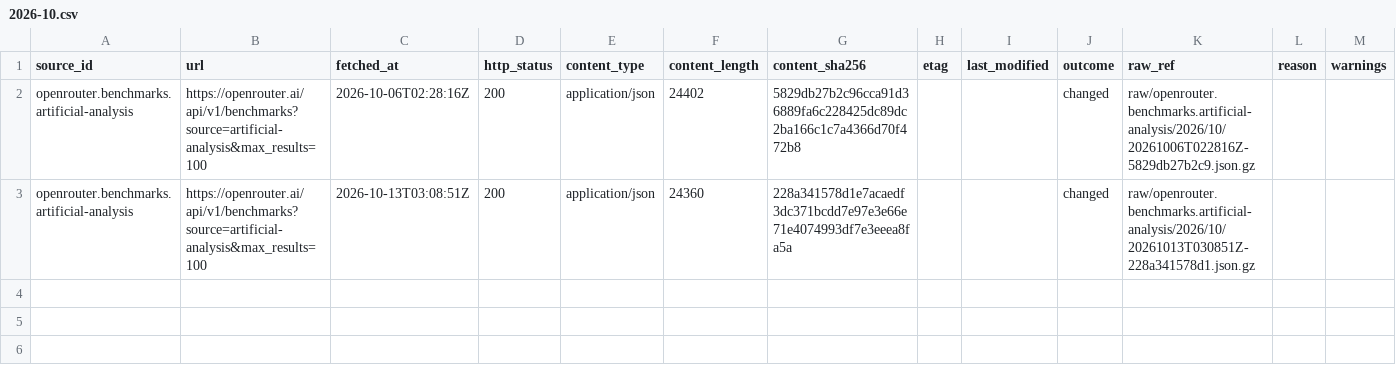
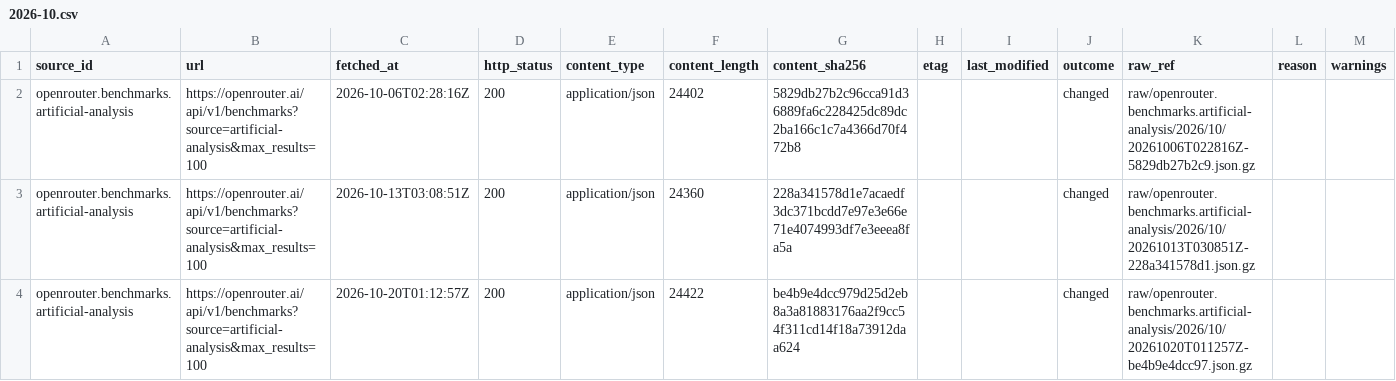
Before and after one commit to q3dresearch/wss-openrouter, a CSV file: manifest/openrouter.benchmarks.artificial-analysis/2026-10.csv, drawn as a sheet; the diff names each change by its address in the sheet, - before the commit and + after, or states it on an @@ line.

```diff
--- a/manifest/openrouter.benchmarks.artificial-analysis/2026-10.csv
+++ b/manifest/openrouter.benchmarks.artificial-analysis/2026-10.csv
+row 4: openrouter.benchmarks.artificial-analysis | https://openrouter.ai/api/v1/benchmarks?source=artificial-analysis&max_results=100 | 2026-10-20T01:12:57Z | 200 | application/json | 24422 | be4b9e4dcc979d25d2eb8a3a81883176aa2f9cc54f311cd14f18a73912daa624 |  |  | changed | raw/openrouter.benchmarks.artificial-analysis/2026/10/20261020T011257Z-be4b9e4dcc97.json.gz
```
Also changed, not shown: manifest/openrouter.benchmarks.design-arena/2026-10.csv, manifest/openrouter.benchmarks.openrouter/2026-10.csv, 13 other files.
